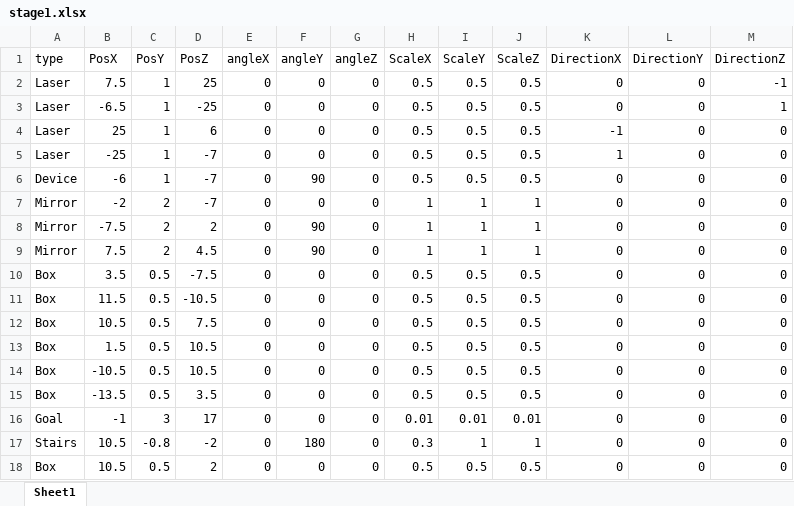
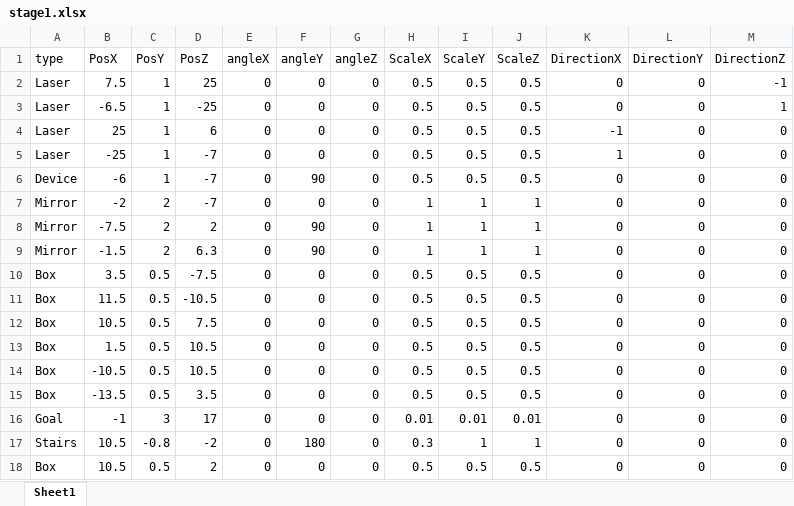
Before and after one commit to dondondokodon/2TeamProject1, an Excel workbook: Data/Excel/stage1.xlsx, sheet Sheet1, drawn as a sheet; values as stored, in another font and other column widths than the file's, no borders; the diff names each change by its address in the sheet, - before the commit and + after, or states it on an @@ line.

```diff
--- a/Data/Excel/stage1.xlsx (sheet Sheet1)
+++ b/Data/Excel/stage1.xlsx (sheet Sheet1)
-B9 (PosX): 7.5
+B9 (PosX): -1.5
-D9 (PosZ): 4.5
+D9 (PosZ): 6.3
```
Also changed, not shown: 1 other file.
